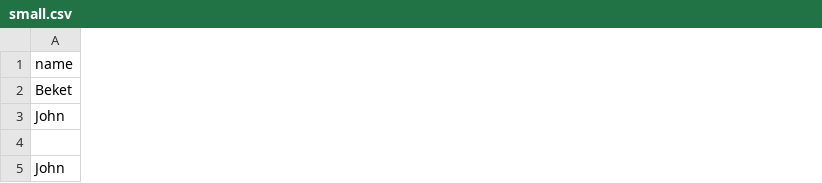
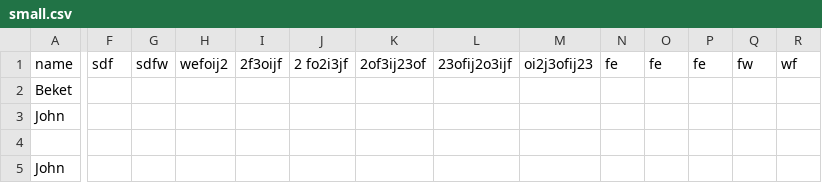
Before and after one commit to datathings/greycat-sdk-web, a CSV file: pages/csv-analysis/data/small.csv, drawn as a sheet; only a part is shown, gaps mark what is left out; the diff covers the shown part only; the diff names each change by its address in the sheet, - before the commit and + after, or states it on an @@ line.

```diff
--- a/pages/csv-analysis/data/small.csv
+++ b/pages/csv-analysis/data/small.csv
+column F, row 1: sdf
+column G, row 1: sdfw
+column H, row 1: wefoij2
+column I, row 1: 2f3oijf
+column J, row 1: 2 fo2i3jf
+column K, row 1: 2of3ij23of
+column L, row 1: 23ofij2o3ijf
+column M, row 1: oi2j3ofij23
+column N, row 1: fe
+column O, row 1: fe
+column P, row 1: fe
+column Q, row 1: fw
+column R, row 1: wf
```
Also changed, not shown: 13 added columns elsewhere in this file, 2 other files.
